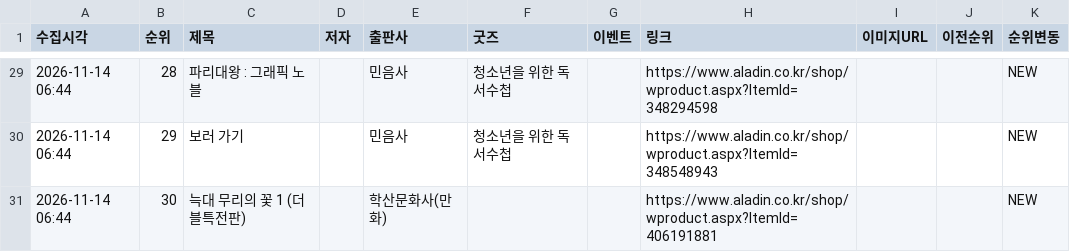
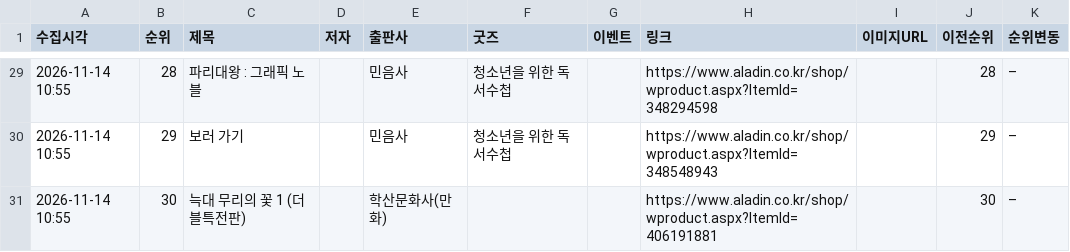
Before and after one commit to down-cyber/manga-bestseller, a CSV file: aladin_manga.csv, drawn as a sheet; only a part is shown, gaps mark what is left out; the diff covers the shown part only.

```diff
--- a/aladin_manga.csv
+++ b/aladin_manga.csv
@@ -29,3 +29,3 @@
-2026-11-14 06:44,28,파리대왕 : 그래픽 노블,,민음사,청소년을 위한 독서수첩,,https://www.aladin.co.kr/shop/wproduct.aspx?ItemId=348294598,,,NEW
-2026-11-14 06:44,29,보러 가기,,민음사,청소년을 위한 독서수첩,,https://www.aladin.co.kr/shop/wproduct.aspx?ItemId=348548943,,,NEW
-2026-11-14 06:44,30,늑대 무리의 꽃 1 (더블특전판),,학산문화사(만화),,,https://www.aladin.co.kr/shop/wproduct.aspx?ItemId=406191881,,,NEW
+2026-11-14 10:55,28,파리대왕 : 그래픽 노블,,민음사,청소년을 위한 독서수첩,,https://www.aladin.co.kr/shop/wproduct.aspx?ItemId=348294598,,28,–
+2026-11-14 10:55,29,보러 가기,,민음사,청소년을 위한 독서수첩,,https://www.aladin.co.kr/shop/wproduct.aspx?ItemId=348548943,,29,–
+2026-11-14 10:55,30,늑대 무리의 꽃 1 (더블특전판),,학산문화사(만화),,,https://www.aladin.co.kr/shop/wproduct.aspx?ItemId=406191881,,30,–
```
Also changed, not shown: 80 edited cells elsewhere in this file, kyobo_manga.csv, yes24_manga.csv, 1 other file.
